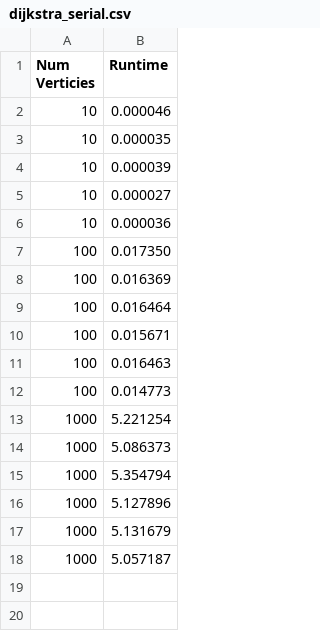
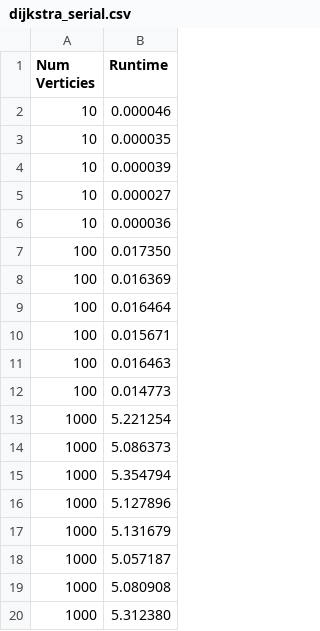
Before and after one commit to cmse822/final-project-JReiling1, a CSV file: dijkstra_serial.csv, drawn as a sheet; the diff names each change by its address in the sheet, - before the commit and + after, or states it on an @@ line.

Commit message:
Data for openMP

```diff
--- a/dijkstra_serial.csv
+++ b/dijkstra_serial.csv
+row 19: 1000 | 5.080908
+row 20: 1000 | 5.312380
```
Also changed, not shown: 3 other files.
